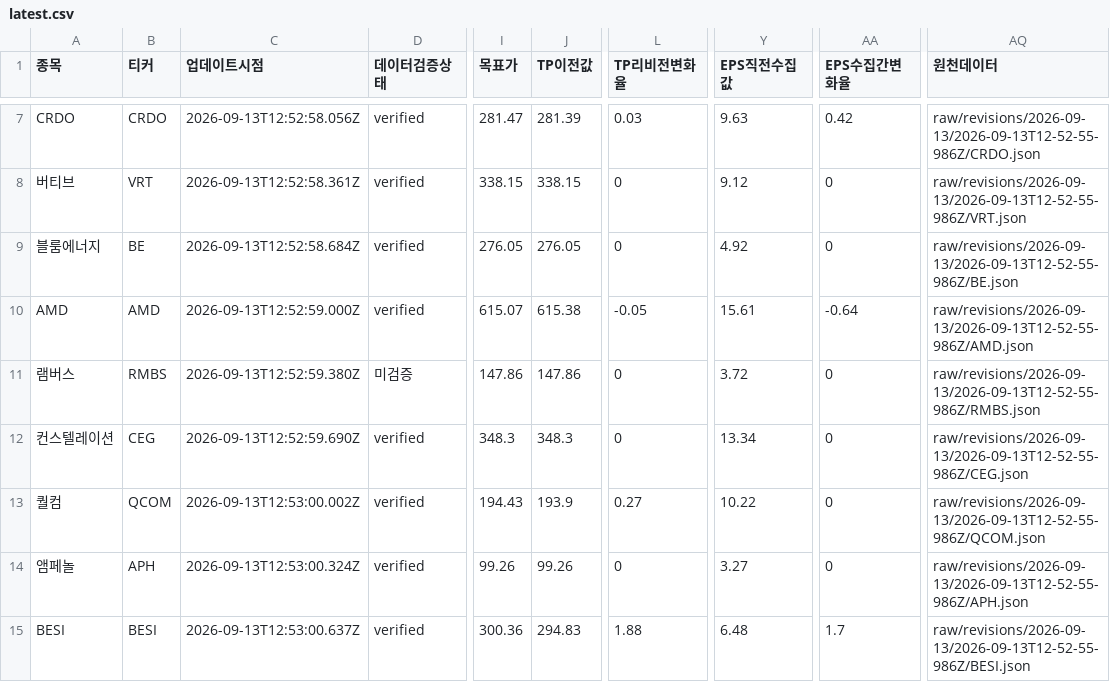
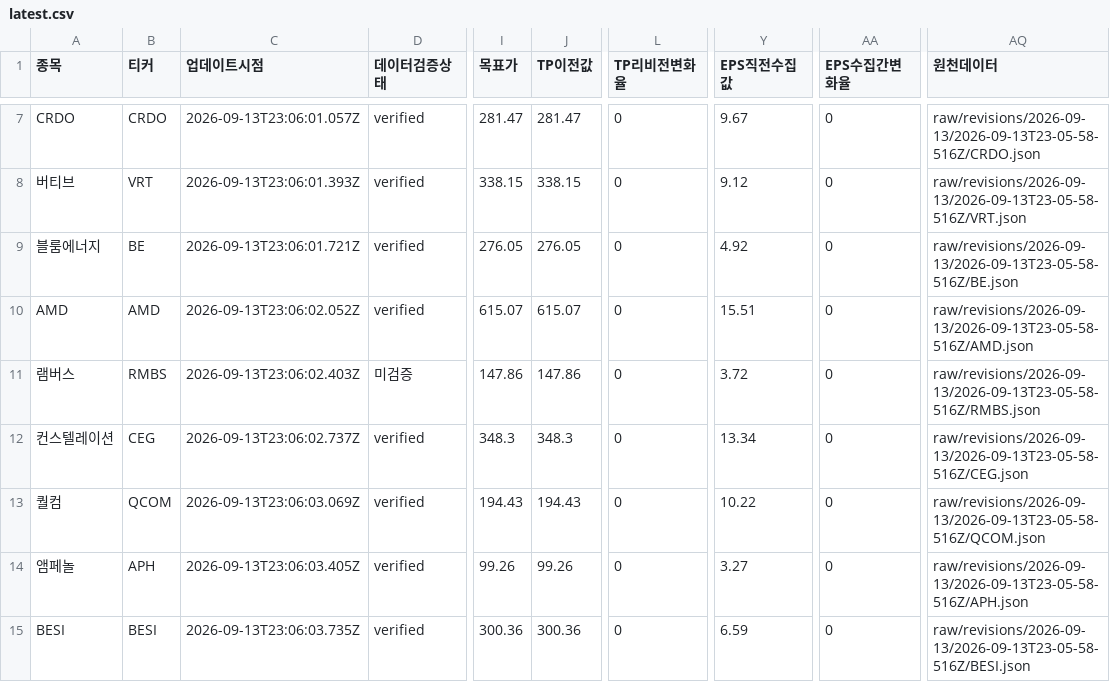
Before and after one commit to SimpleorNothing/ten-bagger, a CSV file: raw/revisions/latest.csv, drawn as a sheet; only a part is shown, gaps mark what is left out; the diff covers the shown part only; the diff names each change by its address in the sheet, - before the commit and + after, or states it on an @@ line.

Commit message:
chore: update market data + integrity-audited revisions (#2192)
Co-authored-by: github-actions[bot] <41898282+github-actions[bot]@users.noreply.github.com>

```diff
--- a/raw/revisions/latest.csv
+++ b/raw/revisions/latest.csv
-C7 (업데이트시점): 2026-09-13T12:52:58.056Z
+C7 (업데이트시점): 2026-09-13T23:06:01.057Z
-J7 (TP이전값): 281.39
+J7 (TP이전값): 281.47
-L7 (TP리비전변화율): 0.03
+L7 (TP리비전변화율): 0
-Y7 (EPS직전수집값): 9.63
+Y7 (EPS직전수집값): 9.67
-AA7 (EPS수집간변화율): 0.42
+AA7 (EPS수집간변화율): 0
-AQ7 (원천데이터): raw/revisions/2026-09-13/2026-09-13T12-52-55-986Z/CRDO.json
+AQ7 (원천데이터): raw/revisions/2026-09-13/2026-09-13T23-05-58-516Z/CRDO.json
-C8 (업데이트시점): 2026-09-13T12:52:58.361Z
+C8 (업데이트시점): 2026-09-13T23:06:01.393Z
-AQ8 (원천데이터): raw/revisions/2026-09-13/2026-09-13T12-52-55-986Z/VRT.json
+AQ8 (원천데이터): raw/revisions/2026-09-13/2026-09-13T23-05-58-516Z/VRT.json
-C9 (업데이트시점): 2026-09-13T12:52:58.684Z
+C9 (업데이트시점): 2026-09-13T23:06:01.721Z
-AQ9 (원천데이터): raw/revisions/2026-09-13/2026-09-13T12-52-55-986Z/BE.json
+AQ9 (원천데이터): raw/revisions/2026-09-13/2026-09-13T23-05-58-516Z/BE.json
-C10 (업데이트시점): 2026-09-13T12:52:59.000Z
+C10 (업데이트시점): 2026-09-13T23:06:02.052Z
-J10 (TP이전값): 615.38
+J10 (TP이전값): 615.07
-L10 (TP리비전변화율): -0.05
+L10 (TP리비전변화율): 0
-Y10 (EPS직전수집값): 15.61
+Y10 (EPS직전수집값): 15.51
-AA10 (EPS수집간변화율): -0.64
+AA10 (EPS수집간변화율): 0
-AQ10 (원천데이터): raw/revisions/2026-09-13/2026-09-13T12-52-55-986Z/AMD.json
+AQ10 (원천데이터): raw/revisions/2026-09-13/2026-09-13T23-05-58-516Z/AMD.json
-C11 (업데이트시점): 2026-09-13T12:52:59.380Z
+C11 (업데이트시점): 2026-09-13T23:06:02.403Z
-AQ11 (원천데이터): raw/revisions/2026-09-13/2026-09-13T12-52-55-986Z/RMBS.json
+AQ11 (원천데이터): raw/revisions/2026-09-13/2026-09-13T23-05-58-516Z/RMBS.json
-C12 (업데이트시점): 2026-09-13T12:52:59.690Z
+C12 (업데이트시점): 2026-09-13T23:06:02.737Z
-AQ12 (원천데이터): raw/revisions/2026-09-13/2026-09-13T12-52-55-986Z/CEG.json
+AQ12 (원천데이터): raw/revisions/2026-09-13/2026-09-13T23-05-58-516Z/CEG.json
-C13 (업데이트시점): 2026-09-13T12:53:00.002Z
+C13 (업데이트시점): 2026-09-13T23:06:03.069Z
-J13 (TP이전값): 193.9
+J13 (TP이전값): 194.43
-L13 (TP리비전변화율): 0.27
+L13 (TP리비전변화율): 0
-AQ13 (원천데이터): raw/revisions/2026-09-13/2026-09-13T12-52-55-986Z/QCOM.json
+AQ13 (원천데이터): raw/revisions/2026-09-13/2026-09-13T23-05-58-516Z/QCOM.json
-C14 (업데이트시점): 2026-09-13T12:53:00.324Z
+C14 (업데이트시점): 2026-09-13T23:06:03.405Z
-AQ14 (원천데이터): raw/revisions/2026-09-13/2026-09-13T12-52-55-986Z/APH.json
+AQ14 (원천데이터): raw/revisions/2026-09-13/2026-09-13T23-05-58-516Z/APH.json
-C15 (업데이트시점): 2026-09-13T12:53:00.637Z
+C15 (업데이트시점): 2026-09-13T23:06:03.735Z
-J15 (TP이전값): 294.83
+J15 (TP이전값): 300.36
-L15 (TP리비전변화율): 1.88
+L15 (TP리비전변화율): 0
-Y15 (EPS직전수집값): 6.48
+Y15 (EPS직전수집값): 6.59
-AA15 (EPS수집간변화율): 1.7
+AA15 (EPS수집간변화율): 0
-AQ15 (원천데이터): raw/revisions/2026-09-13/2026-09-13T12-52-55-986Z/BESI.json
+AQ15 (원천데이터): raw/revisions/2026-09-13/2026-09-13T23-05-58-516Z/BESI.json
```
Also changed, not shown: 76 edited cells elsewhere in this file, 34 other files.
